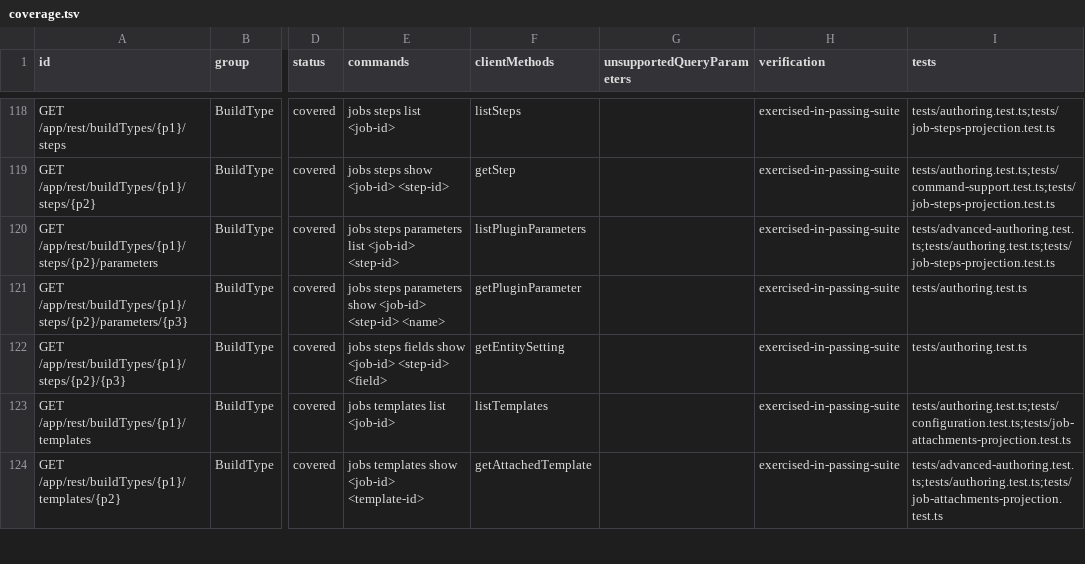
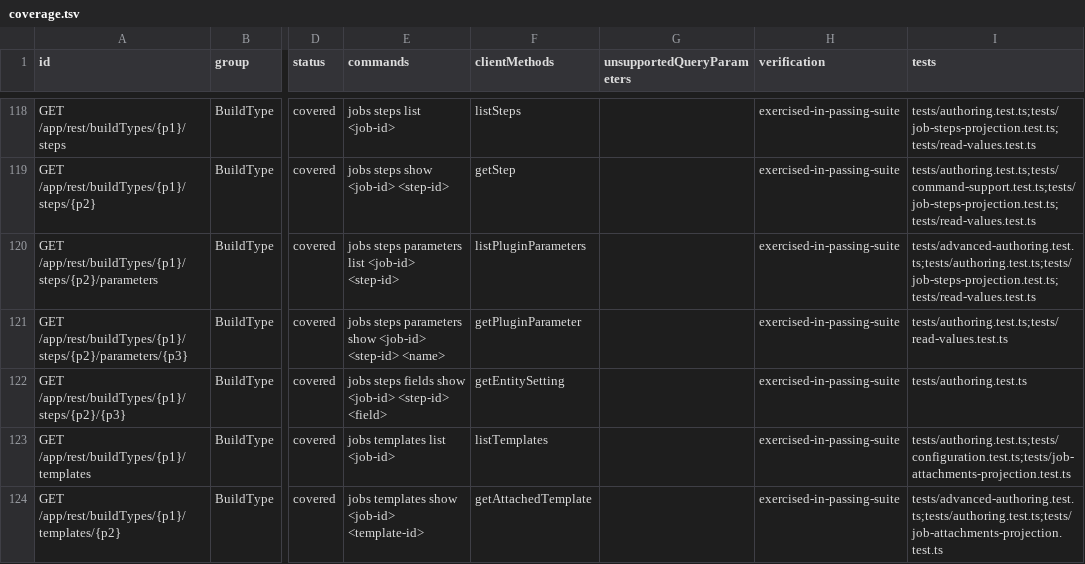
Before and after one commit to iXab3r/teamcity-cli, a TSV file: docs/rest-api-coverage/current/coverage.tsv, drawn as a sheet; only a part is shown, gaps mark what is left out; the diff covers the shown part only; the diff names each change by its address in the sheet, - before the commit and + after, or states it on an @@ line.

Commit message:
fix: return server-visible configuration values (#156)

```diff
--- a/docs/rest-api-coverage/current/coverage.tsv
+++ b/docs/rest-api-coverage/current/coverage.tsv
-I118 (tests): tests/authoring.test.ts;tests/job-steps-projection.test.ts
+I118 (tests): tests/authoring.test.ts;tests/job-steps-projection.test.ts;tests/read-values.test.ts
-I119 (tests): tests/authoring.test.ts;tests/command-support.test.ts;tests/job-steps-projection.test.ts
+I119 (tests): tests/authoring.test.ts;tests/command-support.test.ts;tests/job-steps-projection.test.ts;tests/read-values.test.ts
-I120 (tests): tests/advanced-authoring.test.ts;tests/authoring.test.ts;tests/job-steps-projection.test.ts
+I120 (tests): tests/advanced-authoring.test.ts;tests/authoring.test.ts;tests/job-steps-projection.test.ts;tests/read-values.test.ts
-I121 (tests): tests/authoring.test.ts
+I121 (tests): tests/authoring.test.ts;tests/read-values.test.ts
```
Also changed, not shown: 34 edited cells elsewhere in this file, 43 other files.
